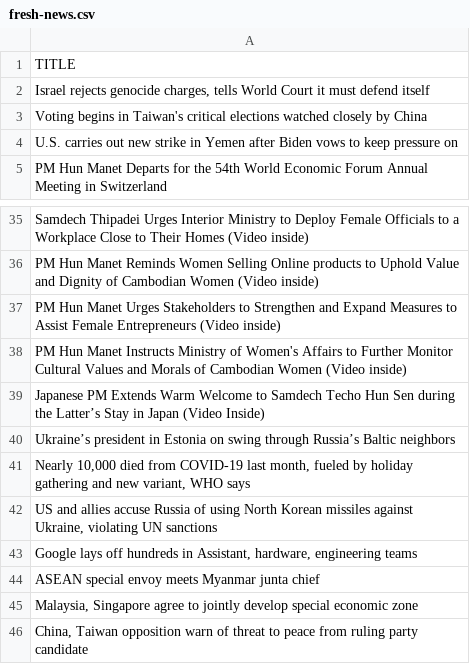
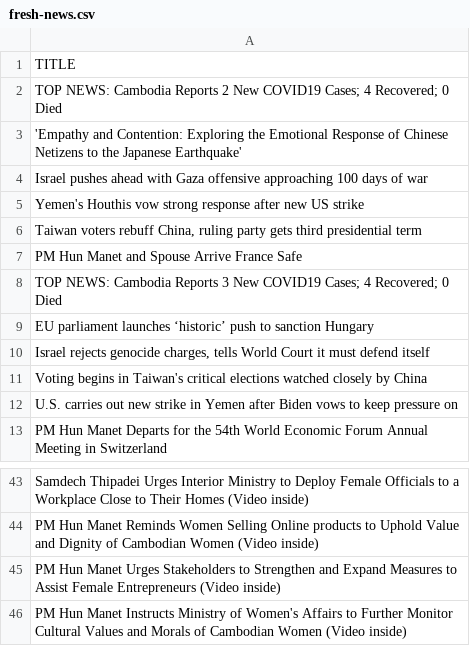
Before and after one commit to Parameow3/IDM_assignment, a CSV file: fresh-news.csv, drawn as a sheet; only a part is shown, gaps mark what is left out; removed rows and columns are numbered as before the commit, all else as after; the diff names each change by its address in the sheet, - before the commit and + after, or states it on an @@ line.

```diff
--- a/fresh-news.csv
+++ b/fresh-news.csv
+row 2: TOP NEWS: Cambodia Reports 2 New COVID19 Cases; 4 Recovered; 0 Died
+row 3: 'Empathy and Contention: Exploring the Emotional Response of Chinese Netizens to the Japanese Earthquake'
+row 4: Israel pushes ahead with Gaza offensive approaching 100 days of war
+row 5: Yemen's Houthis vow strong response after new US strike
+row 6: Taiwan voters rebuff China, ruling party gets third presidential term
+row 7: PM Hun Manet and Spouse Arrive France Safe
+row 8: TOP NEWS: Cambodia Reports 3 New COVID19 Cases; 4 Recovered; 0 Died
+row 9: EU parliament launches ‘historic’ push to sanction Hungary
-row 39: Japanese PM Extends Warm Welcome to Samdech Techo Hun Sen during the Latter’s Stay in Japan (Video Inside)
-row 40: Ukraine’s president in Estonia on swing through Russia’s Baltic neighbors
-row 41: Nearly 10,000 died from COVID-19 last month, fueled by holiday gathering and new variant, WHO says
-row 42: US and allies accuse Russia of using North Korean missiles against Ukraine, violating UN sanctions
-row 43: Google lays off hundreds in Assistant, hardware, engineering teams
-row 44: ASEAN special envoy meets Myanmar junta chief
-row 45: Malaysia, Singapore agree to jointly develop special economic zone
-row 46: China, Taiwan opposition warn of threat to peace from ruling party candidate
```
Also changed, not shown: 3 other files.
